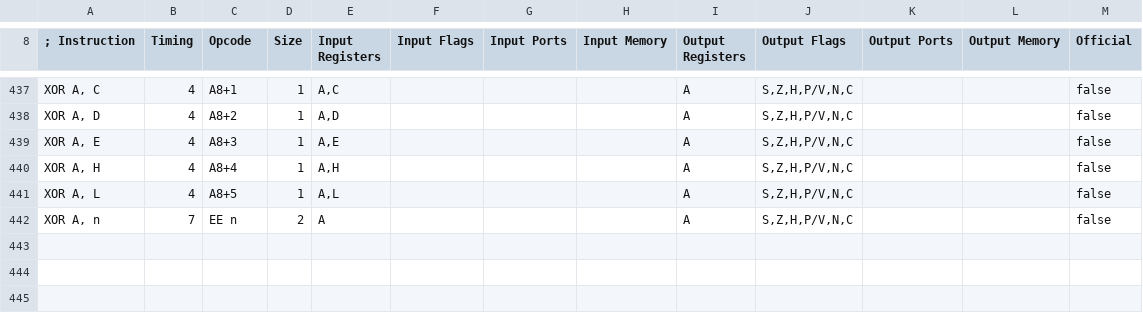
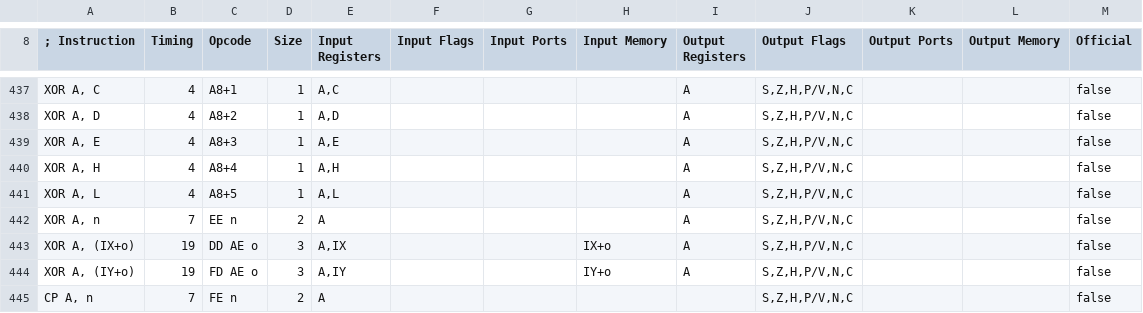
Before and after one commit to santiontanon/mdlz80optimizer, a TSV file: src/main/resources/data/z80-instruction-set.tsv, drawn as a sheet; only a part is shown, gaps mark what is left out.

```diff
--- a/src/main/resources/data/z80-instruction-set.tsv
+++ b/src/main/resources/data/z80-instruction-set.tsv
@@ -442 +442,4 @@ XOR A, L	4	A8+5	1	A,L				A	S,Z,H,P/V,N,C			false
 XOR A, n	7	EE n	2	A				A	S,Z,H,P/V,N,C			false
+XOR A, (IX+o)	19	DD AE o	3	A,IX			IX+o	A	S,Z,H,P/V,N,C			false
+XOR A, (IY+o)	19	FD AE o	3	A,IY			IY+o	A	S,Z,H,P/V,N,C			false
+CP A, n	7	FE n	2	A					S,Z,H,P/V,N,C			false
```
Also changed, not shown: src/main/resources/data/z80cpc-instruction-set.tsv, src/main/resources/data/z80msx-instruction-set.tsv, 9 other files.
